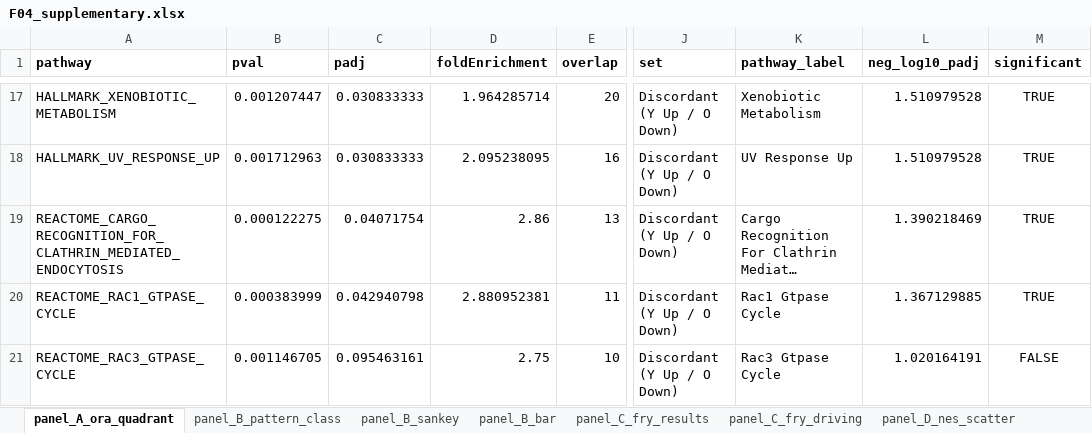
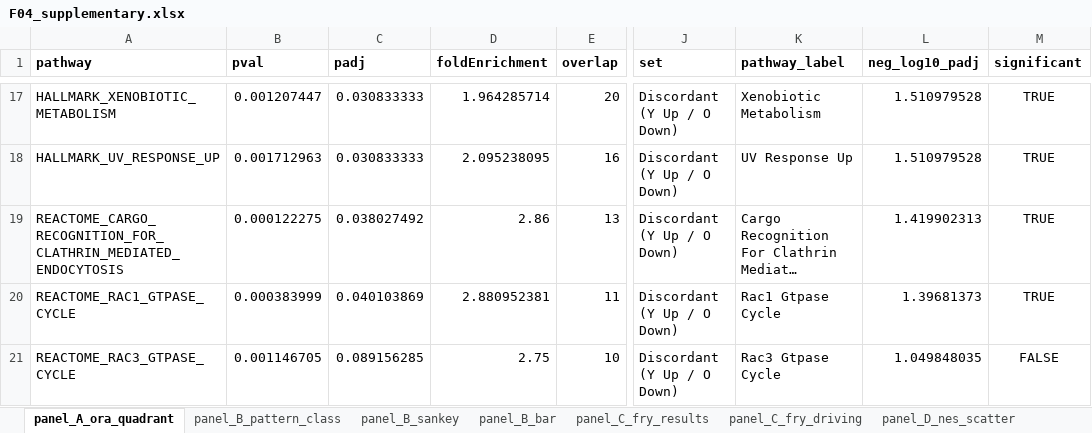
Before and after one commit to Dustyn-T-Lewis/YvO_2025, an Excel workbook: 04_Figures/F04/c_data/F04_supplementary.xlsx, sheet panel_A_ora_quadrant, drawn as a sheet; only a part is shown, gaps mark what is left out; long unchanged cells end in …; values as stored, in another font and other column widths than the file's, no borders; the diff covers the shown part only; the diff names each change by its address in the sheet, - before the commit and + after, or states it on an @@ line.

```diff
--- a/04_Figures/F04/c_data/F04_supplementary.xlsx (sheet panel_A_ora_quadrant)
+++ b/04_Figures/F04/c_data/F04_supplementary.xlsx (sheet panel_A_ora_quadrant)
-C19 (padj): 0.04071754
+C19 (padj): 0.038027492
-L19 (neg_log10_padj): 1.390218469
+L19 (neg_log10_padj): 1.419902313
-C20 (padj): 0.042940798
+C20 (padj): 0.040103869
-L20 (neg_log10_padj): 1.367129885
+L20 (neg_log10_padj): 1.39681373
-C21 (padj): 0.095463161
+C21 (padj): 0.089156285
-L21 (neg_log10_padj): 1.020164191
+L21 (neg_log10_padj): 1.049848035
```
Also changed, not shown: 3 added rows, 3 removed rows and 28 edited cells elsewhere in this sheet, sheet SUPP_enrichment_blunting, sheet panel_E_rrho2_ora_concord, sheet panel_B_pattern_class, sheet panel_B_bar, sheet SUPP_goslim_bars, sheet panel_B_sankey, 2 more sheets, 04_Figures/F02/c_data/F02_supplementary.xlsx, 04_Figures/F05/c_data/F05_supplementary.xlsx, 1 other file.
